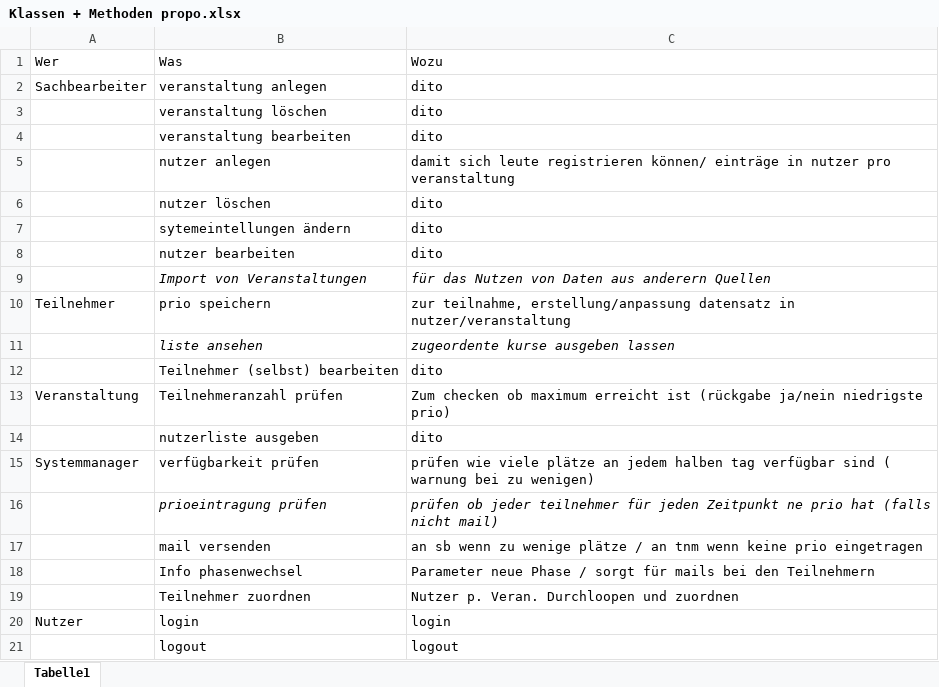
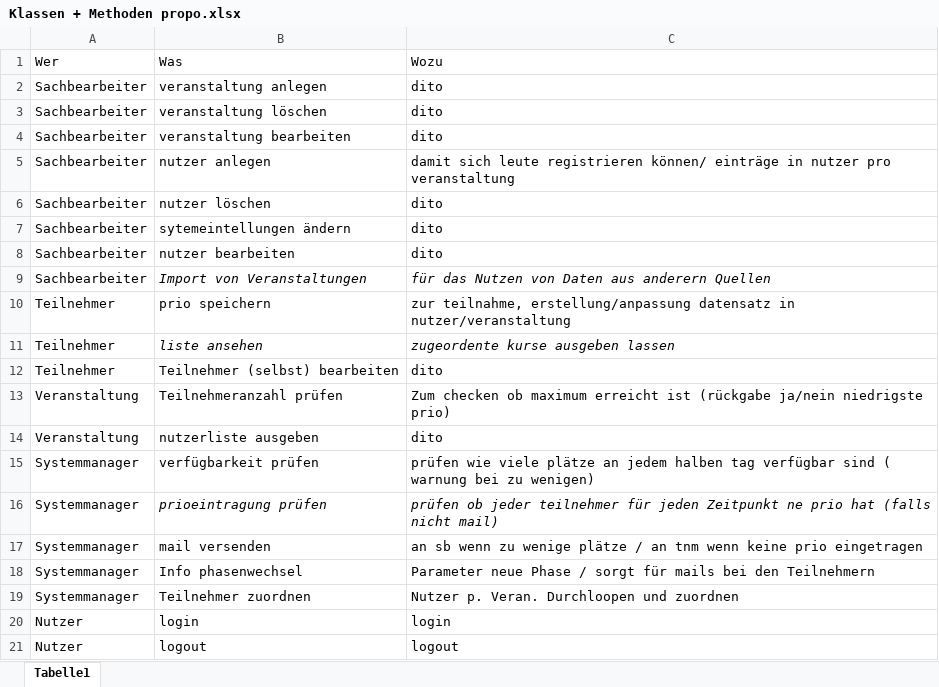
Before and after one commit to HochschulProjekte/VeranstaltungsPlaner, an Excel workbook: Dokumente/Klassen + Methoden propo.xlsx, sheet Tabelle1, drawn as a sheet; values as stored, in another font and other column widths than the file's, no borders; the diff names each change by its address in the sheet, - before the commit and + after, or states it on an @@ line.

```diff
--- a/Dokumente/Klassen + Methoden propo.xlsx (sheet Tabelle1)
+++ b/Dokumente/Klassen + Methoden propo.xlsx (sheet Tabelle1)
-A3:A9: (empty)
+A3:A9: Sachbearbeiter
-A11:A12: (empty)
+A11:A12: Teilnehmer
-A14: (empty)
+A14: Veranstaltung
-A16:A19: (empty)
+A16:A19: Systemmanager
-A21: (empty)
+A21: Nutzer
```
Also changed, not shown: 14 other files.
